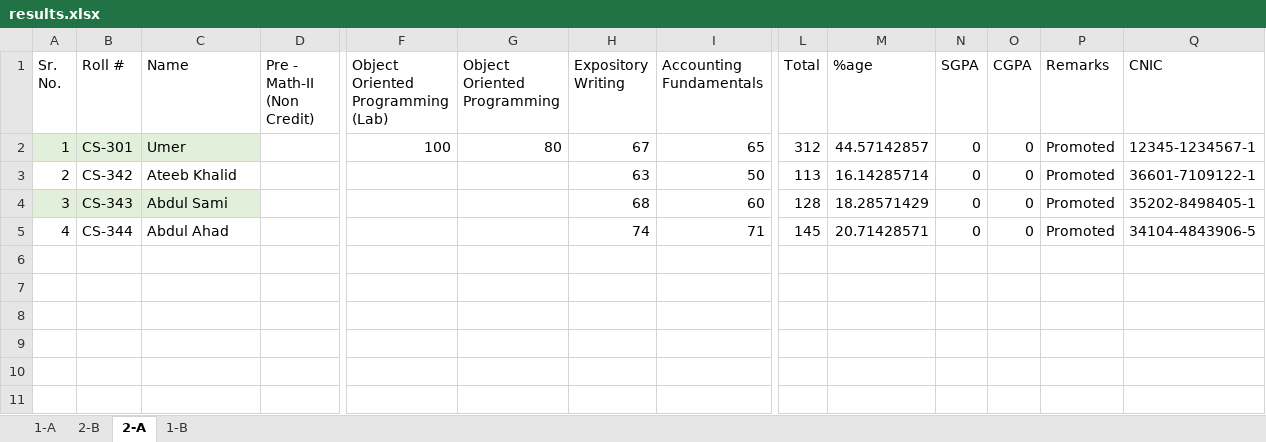
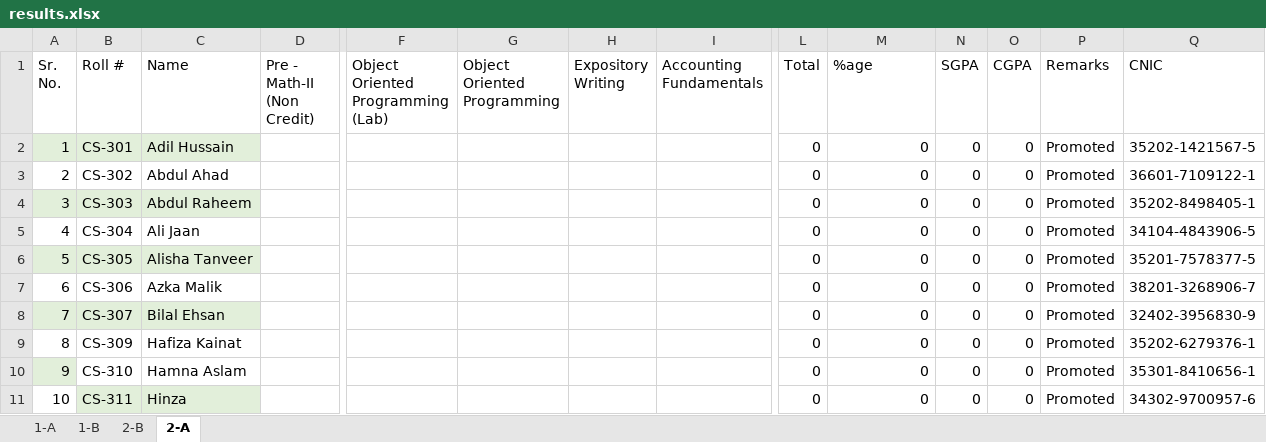
Before and after one commit to xeeshan-zs/marks, an Excel workbook: assets/results.xlsx, sheet 2-A, drawn as a sheet; only a part is shown, gaps mark what is left out; values as stored, in another font and other column widths than the file's, no borders; rows hold the shown columns only; the diff covers the shown part only; the diff names each change by its address in the sheet, - before the commit and + after, or states it on an @@ line.

Commit message:
2-A added

```diff
--- a/assets/results.xlsx (sheet 2-A)
+++ b/assets/results.xlsx (sheet 2-A)
@@ sheet tab order changed: 1-A | 1-B | 2-B | 2-A @@
-C2 (Name): Umer
+C2 (Name): Adil Hussain
-F2: 100
+F2: (empty)
-G2 (Object Oriented Programming): 80
+G2 (Object Oriented Programming): (empty)
-H2 (Expository Writing): 67
+H2 (Expository Writing): (empty)
-I2 (Accounting Fundamentals): 65
+I2 (Accounting Fundamentals): (empty)
-L2 (Total): 312
+L2 (Total): 0
-M2 (%age): 44.57142857
+M2 (%age): 0
-Q2 (CNIC): 12345-1234567-1
+Q2 (CNIC): 35202-1421567-5
-B3 (Roll #): CS-342
+B3 (Roll #): CS-302
-C3 (Name): Ateeb Khalid
+C3 (Name): Abdul Ahad
-H3 (Expository Writing): 63
+H3 (Expository Writing): (empty)
-I3 (Accounting Fundamentals): 50
+I3 (Accounting Fundamentals): (empty)
-L3 (Total): 113
+L3 (Total): 0
-M3 (%age): 16.14285714
+M3 (%age): 0
-B4 (Roll #): CS-343
+B4 (Roll #): CS-303
-C4 (Name): Abdul Sami
+C4 (Name): Abdul Raheem
-H4 (Expository Writing): 68
+H4 (Expository Writing): (empty)
-I4 (Accounting Fundamentals): 60
+I4 (Accounting Fundamentals): (empty)
-L4 (Total): 128
+L4 (Total): 0
-M4 (%age): 18.28571429
+M4 (%age): 0
-B5 (Roll #): CS-344
+B5 (Roll #): CS-304
-C5 (Name): Abdul Ahad
+C5 (Name): Ali Jaan
-H5 (Expository Writing): 74
+H5 (Expository Writing): (empty)
-I5 (Accounting Fundamentals): 71
+I5 (Accounting Fundamentals): (empty)
-L5 (Total): 145
+L5 (Total): 0
-M5 (%age): 20.71428571
+M5 (%age): 0
+row 6: 5 | CS-305 | Alisha Tanveer |  |  |  |  |  | 0 | 0 | 0 | 0 | Promoted | 35201-7578377-5
+row 7: 6 | CS-306 | Azka Malik |  |  |  |  |  | 0 | 0 | 0 | 0 | Promoted | 38201-3268906-7
+row 8: 7 | CS-307 | Bilal Ehsan |  |  |  |  |  | 0 | 0 | 0 | 0 | Promoted | 32402-3956830-9
+row 9: 8 | CS-309 | Hafiza Kainat |  |  |  |  |  | 0 | 0 | 0 | 0 | Promoted | 35202-6279376-1
+row 10: 9 | CS-310 | Hamna Aslam |  |  |  |  |  | 0 | 0 | 0 | 0 | Promoted | 35301-8410656-1
+row 11: 10 | CS-311 | Hinza |  |  |  |  |  | 0 | 0 | 0 | 0 | Promoted | 34302-9700957-6
```
Also changed, not shown: 30 added rows elsewhere in this sheet.
